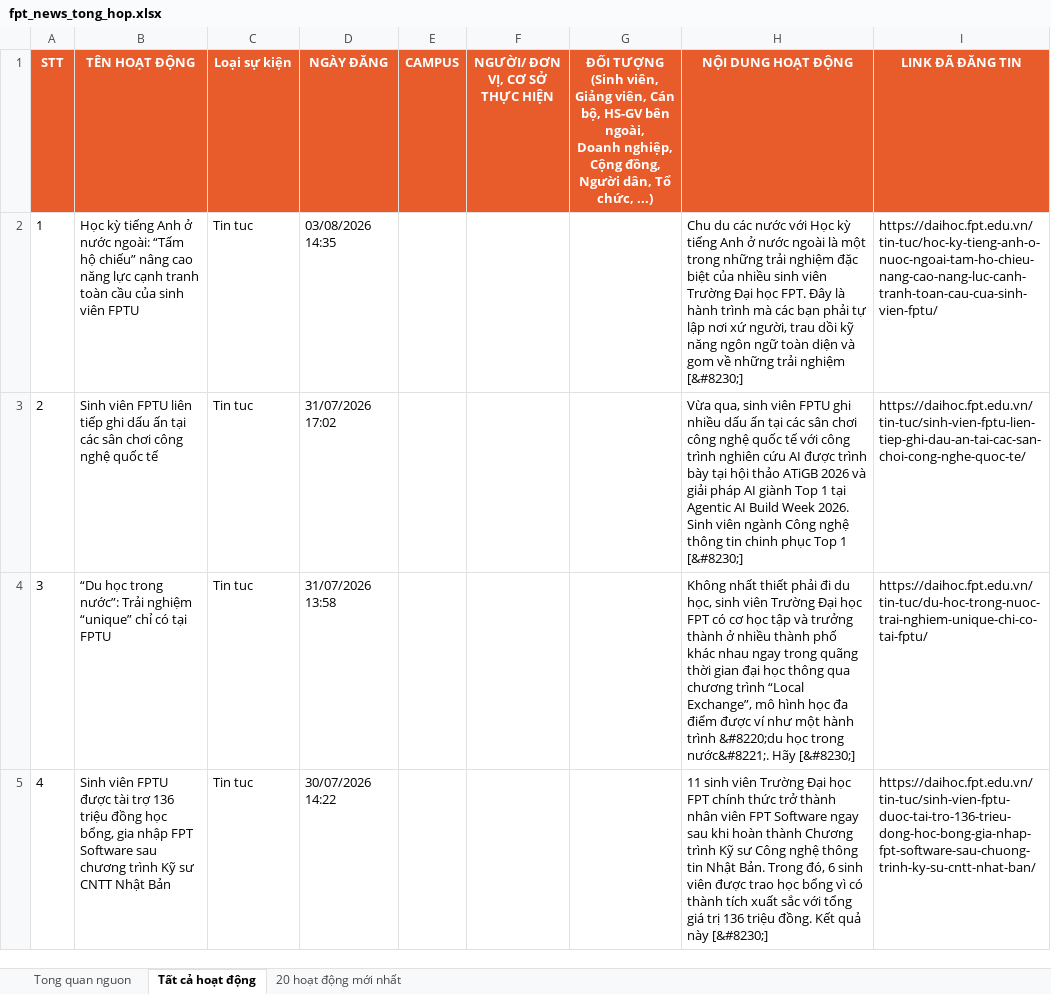
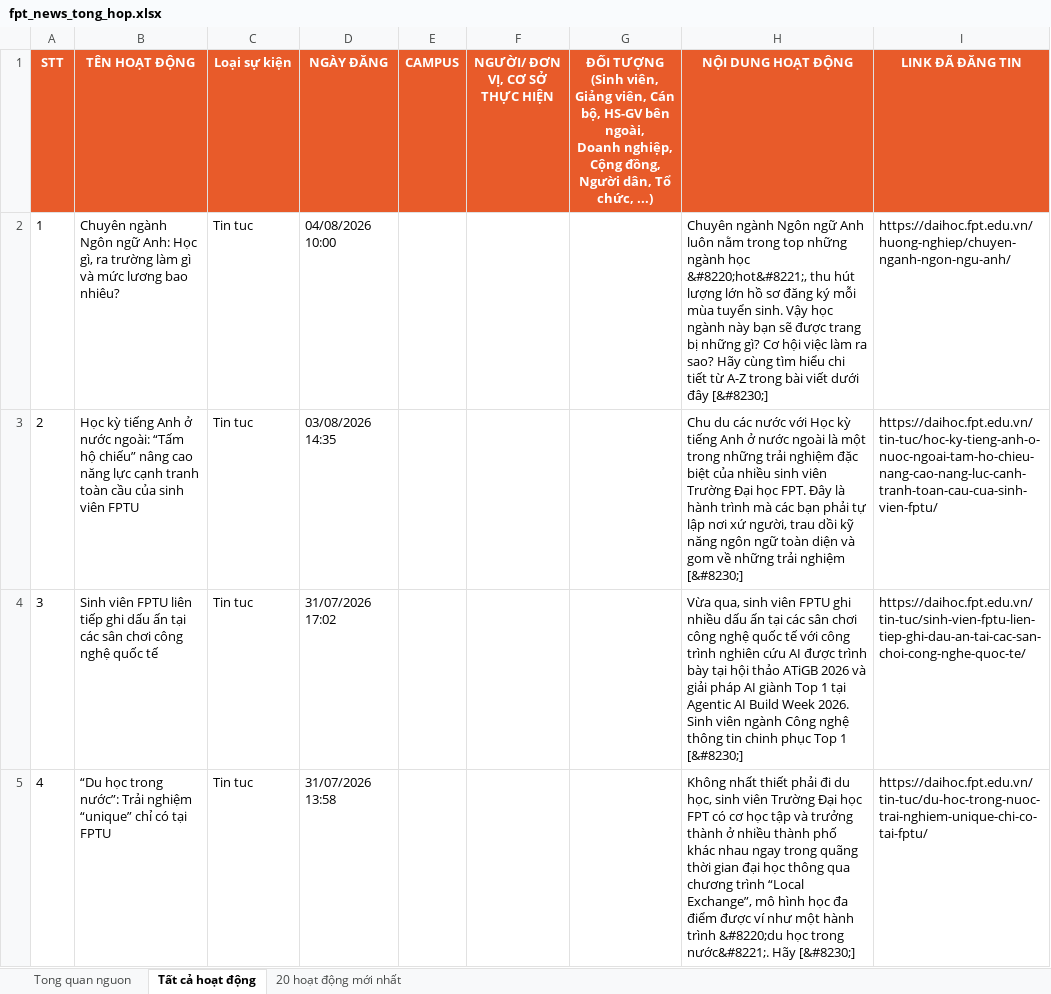
Before and after one commit to tienanh220102-boop/FacebookThing, an Excel workbook: Trang web FPT/fpt_news_tong_hop.xlsx, sheet Tất cả hoạt động, drawn as a sheet; only a part is shown; the shorter side is filled out with more unchanged rows; values as stored, in another font and other column widths than the file's, no borders; addresses are those after the commit; the diff names each change by its address in the sheet, - before the commit and + after, or states it on an @@ line.

```diff
--- a/Trang web FPT/fpt_news_tong_hop.xlsx (sheet Tất cả hoạt động)
+++ b/Trang web FPT/fpt_news_tong_hop.xlsx (sheet Tất cả hoạt động)
+row 2: 1 | Chuyên ngành Ngôn ngữ Anh: Học gì, ra trường làm gì và mức lương bao nhiêu? | Tin tuc | 04/08/2026 10:00 |  |  |  | Chuyên ngành Ngôn ngữ Anh luôn nằm trong top những ngành học &#8220;hot&#8221;, thu hút lượng lớn hồ sơ đăng ký mỗi mùa tuyển sinh. Vậy học ngành này bạn sẽ được trang bị những gì? Cơ hội việc làm ra sao? Hãy cùng tìm hiểu chi tiết từ A-Z trong bài viết dưới đây [&#8230;] | https://daihoc.fpt.edu.vn/huong-nghiep/chuyen-nganh-ngon-ngu-anh/
@@ column A (STT) renumbered from row 3 down @@
```
Also changed, not shown: sheet 20 hoạt động mới nhất, sheet Tong quan nguon, 3 other files.
